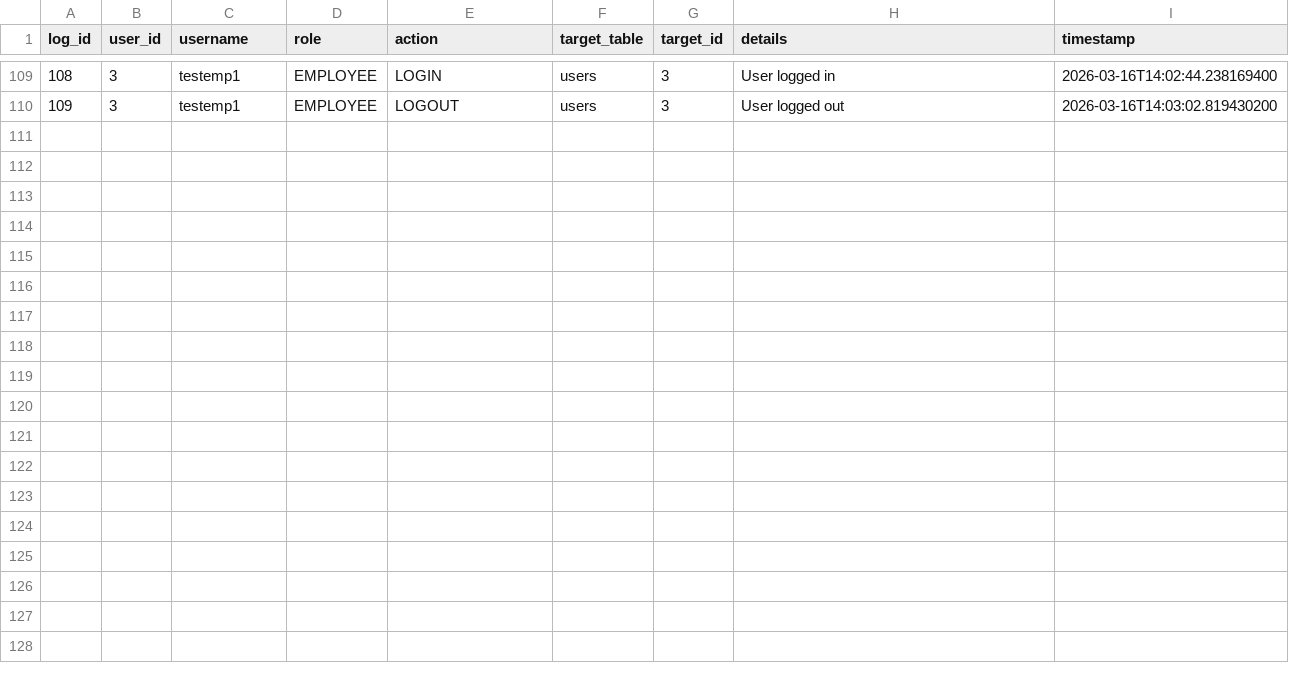
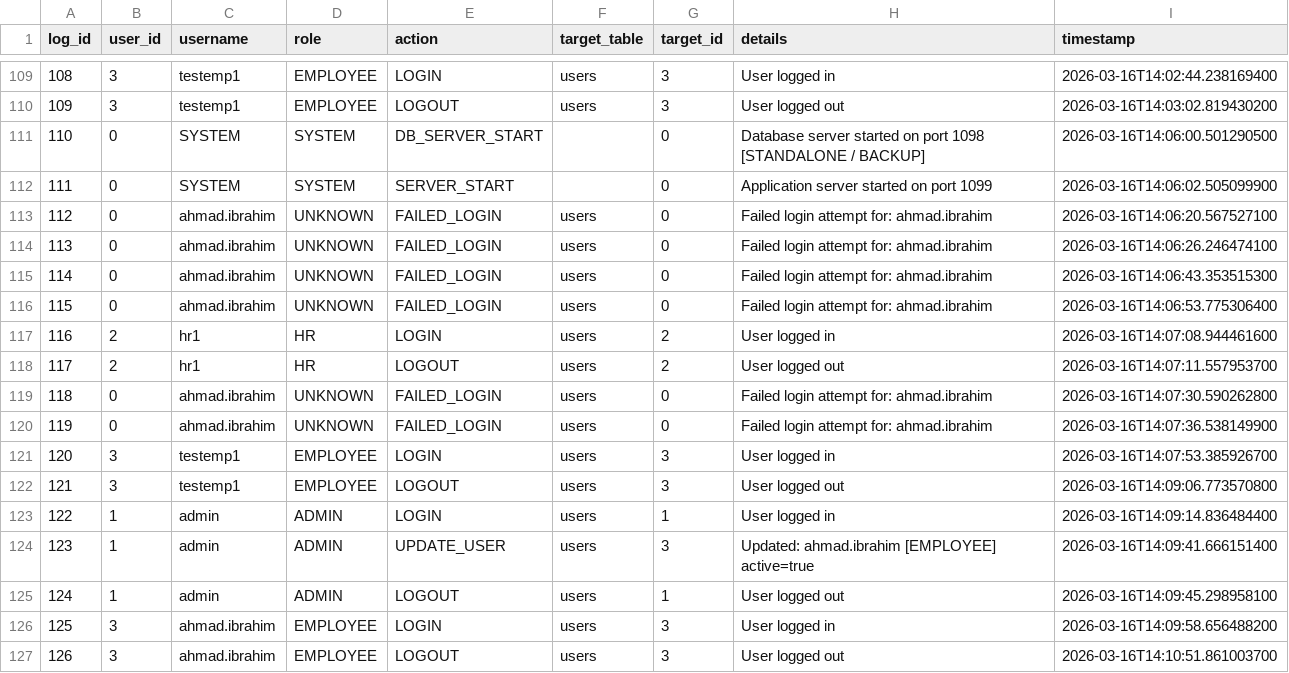
Before and after one commit to AlfieMBClark/DCOMS_Assignment, a CSV file: BHEL_HRM_System_New/BHEL_HRM/data/audit_log.csv, drawn as a sheet; only a part is shown, gaps mark what is left out; the diff names each change by its address in the sheet, - before the commit and + after, or states it on an @@ line.

```diff
--- a/BHEL_HRM_System_New/BHEL_HRM/data/audit_log.csv
+++ b/BHEL_HRM_System_New/BHEL_HRM/data/audit_log.csv
+row 111: 110 | 0 | SYSTEM | SYSTEM | DB_SERVER_START |  | 0 | Database server started on port 1098 [STANDALONE / BACKUP] | 2026-03-16T14:06:00.501290500
+row 112: 111 | 0 | SYSTEM | SYSTEM | SERVER_START |  | 0 | Application server started on port 1099 | 2026-03-16T14:06:02.505099900
+row 113: 112 | 0 | ahmad.ibrahim | UNKNOWN | FAILED_LOGIN | users | 0 | Failed login attempt for: ahmad.ibrahim | 2026-03-16T14:06:20.567527100
+row 114: 113 | 0 | ahmad.ibrahim | UNKNOWN | FAILED_LOGIN | users | 0 | Failed login attempt for: ahmad.ibrahim | 2026-03-16T14:06:26.246474100
+row 115: 114 | 0 | ahmad.ibrahim | UNKNOWN | FAILED_LOGIN | users | 0 | Failed login attempt for: ahmad.ibrahim | 2026-03-16T14:06:43.353515300
+row 116: 115 | 0 | ahmad.ibrahim | UNKNOWN | FAILED_LOGIN | users | 0 | Failed login attempt for: ahmad.ibrahim | 2026-03-16T14:06:53.775306400
+row 117: 116 | 2 | hr1 | HR | LOGIN | users | 2 | User logged in | 2026-03-16T14:07:08.944461600
+row 118: 117 | 2 | hr1 | HR | LOGOUT | users | 2 | User logged out | 2026-03-16T14:07:11.557953700
+row 119: 118 | 0 | ahmad.ibrahim | UNKNOWN | FAILED_LOGIN | users | 0 | Failed login attempt for: ahmad.ibrahim | 2026-03-16T14:07:30.590262800
+row 120: 119 | 0 | ahmad.ibrahim | UNKNOWN | FAILED_LOGIN | users | 0 | Failed login attempt for: ahmad.ibrahim | 2026-03-16T14:07:36.538149900
+row 121: 120 | 3 | testemp1 | EMPLOYEE | LOGIN | users | 3 | User logged in | 2026-03-16T14:07:53.385926700
+row 122: 121 | 3 | testemp1 | EMPLOYEE | LOGOUT | users | 3 | User logged out | 2026-03-16T14:09:06.773570800
+row 123: 122 | 1 | admin | ADMIN | LOGIN | users | 1 | User logged in | 2026-03-16T14:09:14.836484400
+row 124: 123 | 1 | admin | ADMIN | UPDATE_USER | users | 3 | Updated: ahmad.ibrahim [EMPLOYEE] active=true | 2026-03-16T14:09:41.666151400
+row 125: 124 | 1 | admin | ADMIN | LOGOUT | users | 1 | User logged out | 2026-03-16T14:09:45.298958100
+row 126: 125 | 3 | ahmad.ibrahim | EMPLOYEE | LOGIN | users | 3 | User logged in | 2026-03-16T14:09:58.656488200
+row 127: 126 | 3 | ahmad.ibrahim | EMPLOYEE | LOGOUT | users | 3 | User logged out | 2026-03-16T14:10:51.861003700
```
Also changed, not shown: BHEL_HRM_System_New/BHEL_HRM/data/users.csv, 50 other files.
